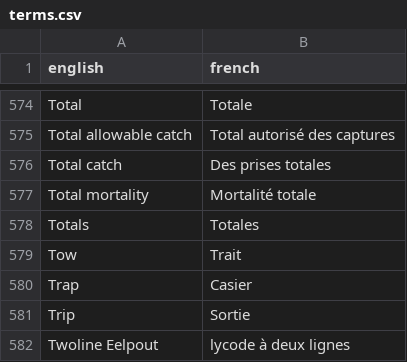
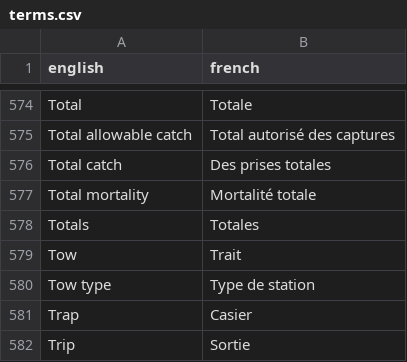
Before and after one commit to freyakeyser/rosetta_shell, a CSV file: terms.csv, drawn as a sheet; only a part is shown, gaps mark what is left out; the shorter side is filled out with more unchanged rows; the diff names each change by its address in the sheet, - before the commit and + after, or states it on an @@ line.

Commit message:
Update terms.csv

```diff
--- a/terms.csv
+++ b/terms.csv
+row 580: Tow type | Type de station
```
